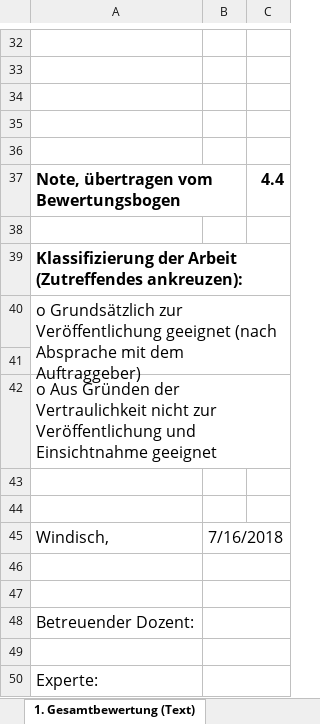
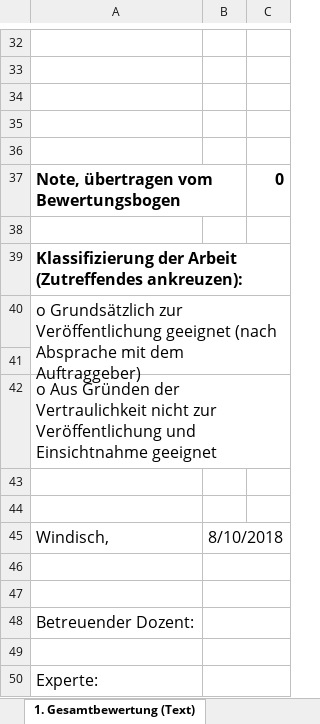
Before and after one commit to SyleKu/ProStudCreator, an Excel workbook: ProStudCreator/Content/Bewertungsbogen_P56_HS18.xlsx, sheet 1. Gesamtbewertung (Text), drawn as a sheet; only a part is shown, gaps mark what is left out; values as stored, in another font and other column widths than the file's, no borders; charts and pictures not drawn; the diff names each change by its address in the sheet, - before the commit and + after, or states it on an @@ line.

```diff
--- a/ProStudCreator/Content/Bewertungsbogen_P56_HS18.xlsx (sheet 1. Gesamtbewertung (Text))
+++ b/ProStudCreator/Content/Bewertungsbogen_P56_HS18.xlsx (sheet 1. Gesamtbewertung (Text))
-C37: 4.4
+C37: 0
-B45: 7/16/2018
+B45: 8/10/2018
```
Also changed, not shown: sheet 2. Detailbewertung (Excel), 1 other file.
